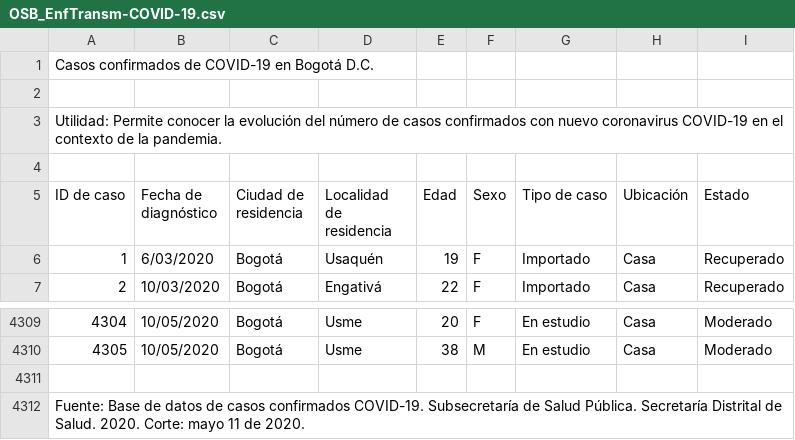
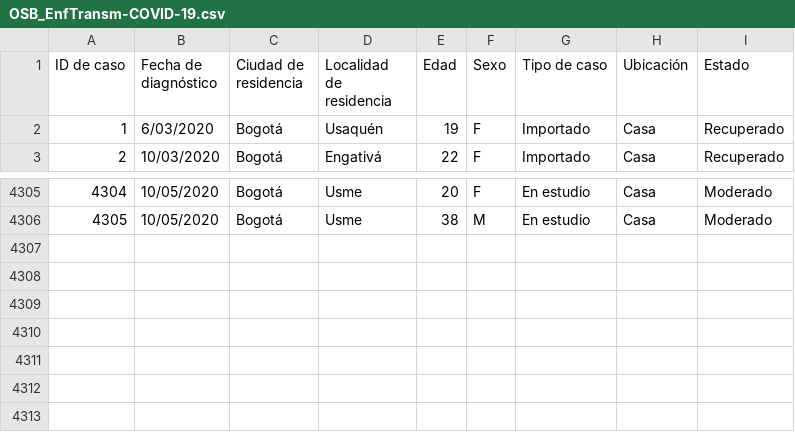
Before and after one commit to AndresFelipeVillabonaLozada/Covid-19, a CSV file: input/OSB_EnfTransm-COVID-19.csv, drawn as a sheet; only a part is shown, gaps mark what is left out; the diff names each change by its address in the sheet, - before the commit and + after, or states it on an @@ line.

```diff
--- a/input/OSB_EnfTransm-COVID-19.csv
+++ b/input/OSB_EnfTransm-COVID-19.csv
-row 1: Casos confirmados de COVID-19 en Bogotá D.C.
-row 2: (empty)
-row 3: Utilidad: Permite conocer la evolución del número de casos confirmados con nuevo coronavirus COVID-19 en el contexto de la pandemia.
-row 4: (empty)
-row 4311: (empty)
-row 4312: Fuente: Base de datos de casos confirmados COVID-19. Subsecretaría de Salud Pública. Secretaría Distrital de Salud. 2020. Corte: mayo 11 de 2020.
```
